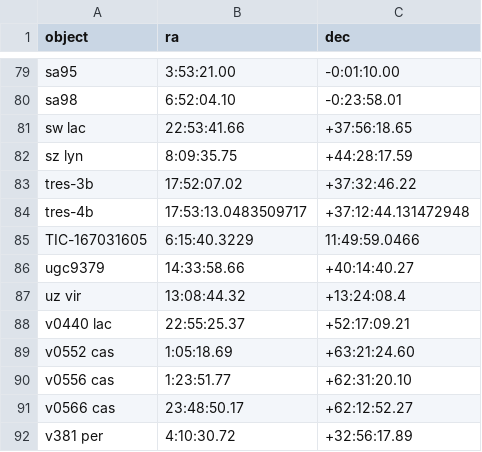
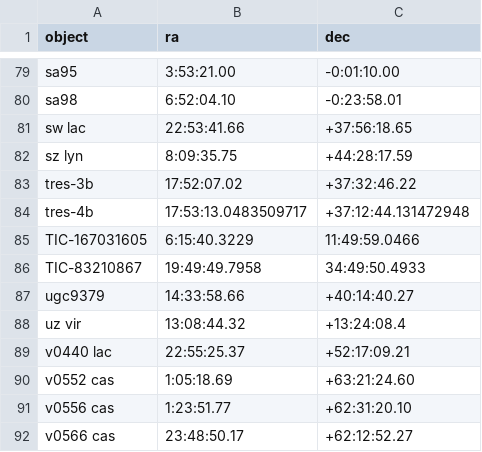
Before and after one commit to mwcraig/feder-object-list-OLD, a CSV file: feder_object_list.csv, drawn as a sheet; only a part is shown, gaps mark what is left out; the shorter side is filled out with more unchanged rows.

Commit message:
Add another object

```diff
--- a/feder_object_list.csv
+++ b/feder_object_list.csv
@@ -85,2 +85,3 @@ tres-4b,17:53:13.0483509717,+37:12:44.131472948
 TIC-167031605,6:15:40.3229,11:49:59.0466
+TIC-83210867,19:49:49.7958,34:49:50.4933
 ugc9379,14:33:58.66,+40:14:40.27
```
